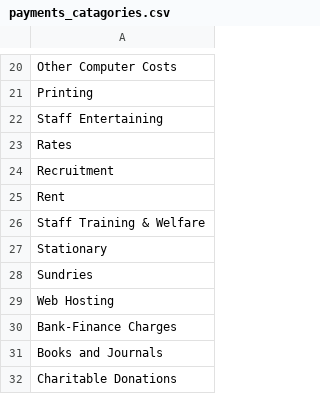
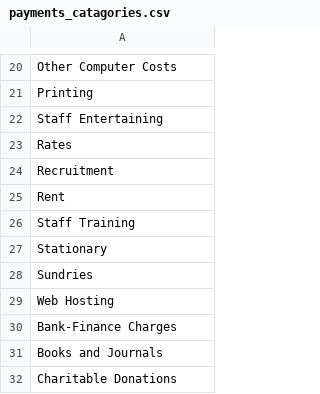
Before and after one commit to smileymike/smartBK-openpyxl, a CSV file: payments_catagories.csv, drawn as a sheet; only a part is shown, gaps mark what is left out.

```diff
--- a/payments_catagories.csv
+++ b/payments_catagories.csv
@@ -25,3 +25,3 @@ Recruitment
 Rent
-Staff Training & Welfare
+Staff Training
 Stationary
```
Also changed, not shown: 2 other files.
